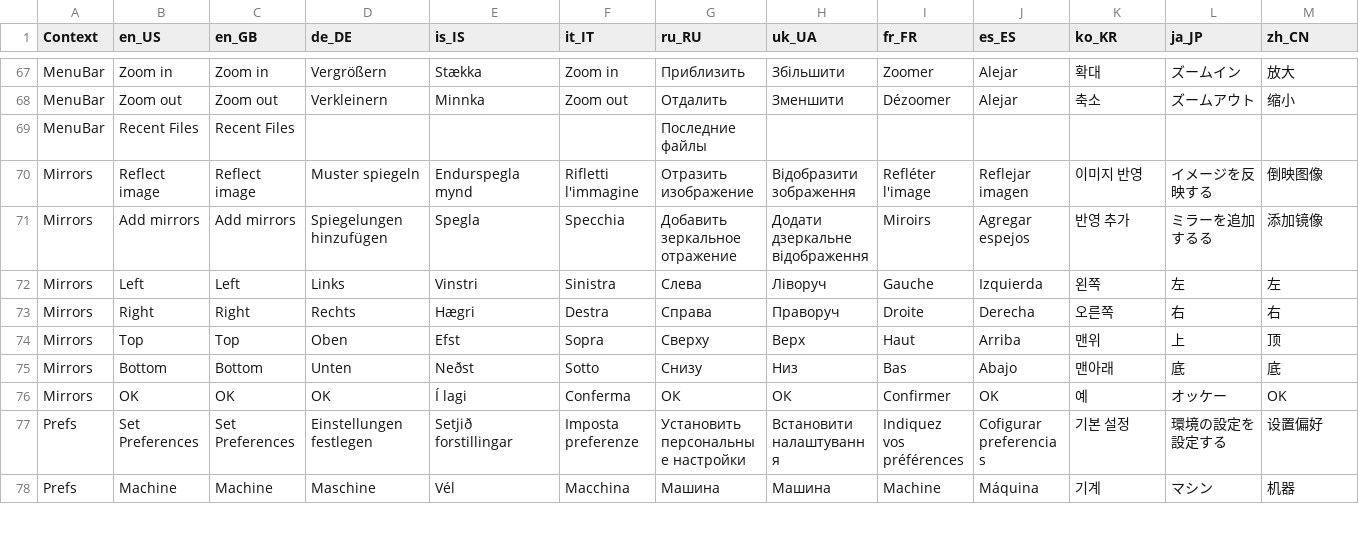
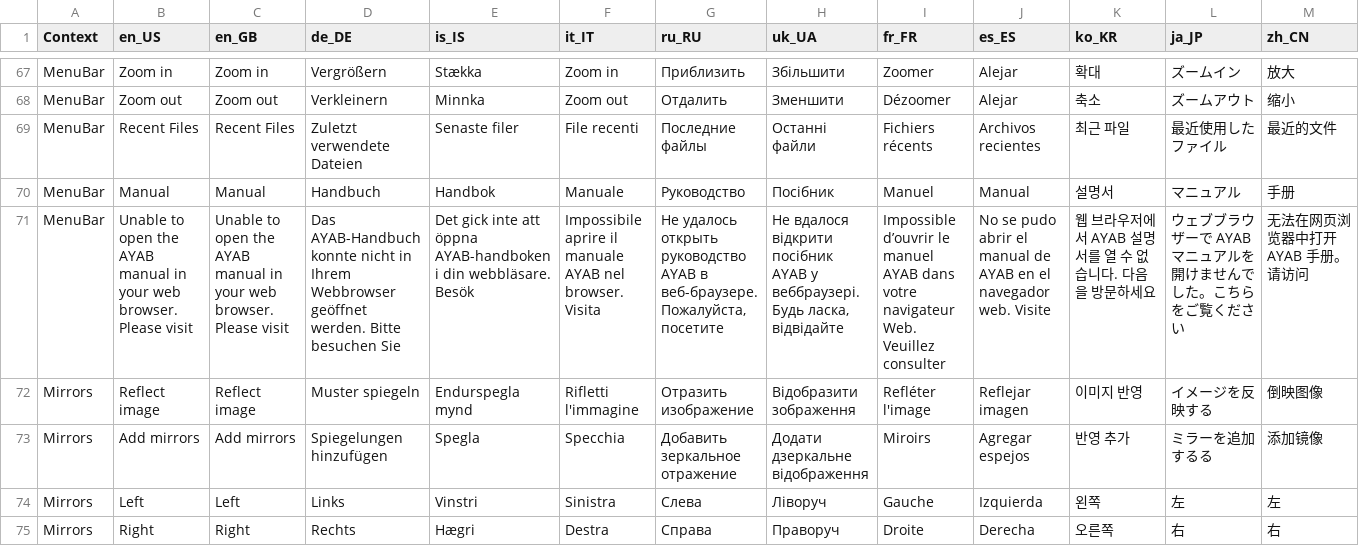
Before and after one commit to AllYarnsAreBeautiful/ayab-desktop, a TSV file: src/main/resources/base/ayab/translations/ayab-translation-master.tsv, drawn as a sheet; only a part is shown, gaps mark what is left out; the shorter side is filled out with more unchanged rows; removed rows and columns are numbered as before the commit, all else as after; rows hold the shown columns only; the diff names each change by its address in the sheet, - before the commit and + after, or states it on an @@ line.

Commit message:
Add menu item to open manual

```diff
--- a/src/main/resources/base/ayab/translations/ayab-translation-master.tsv
+++ b/src/main/resources/base/ayab/translations/ayab-translation-master.tsv
-row 69: MenuBar | Recent Files | Recent Files |  |  |  | Последние файлы
+row 69: MenuBar | Recent Files | Recent Files | Zuletzt verwendete Dateien | Senaste filer | File recenti | Последние файлы | Останні файли | Fichiers récents | Archivos recientes | 최근 파일 | 最近使用したファイル | 最近的文件
+row 70: MenuBar | Manual | Manual | Handbuch | Handbok | Manuale | Руководство | Посібник | Manuel | Manual | 설명서 | マニュアル | 手册
+row 71: MenuBar | Unable to open the AYAB manual in your web browser. Please visit | Unable to open the AYAB manual in your web browser. Please visit | Das AYAB-Handbuch konnte nicht in Ihrem Webbrowser geöffnet werden. Bitte besuchen Sie | Det gick inte att öppna AYAB-handboken i din webbläsare. Besök | Impossibile aprire il manuale AYAB nel browser. Visita | Не удалось открыть руководство AYAB в веб-браузере. Пожалуйста, посетите | Не вдалося відкрити посібник AYAB у веббраузері. Будь ласка, відвідайте | Impossible d’ouvrir le manuel AYAB dans votre navigateur Web. Veuillez consulter | No se pudo abrir el manual de AYAB en el navegador web. Visite | 웹 브라우저에서 AYAB 설명서를 열 수 없습니다. 다음을 방문하세요 | ウェブブラウザーで AYAB マニュアルを開けませんでした。こちらをご覧ください | 无法在网页浏览器中打开 AYAB 手册。请访问
```
Also changed, not shown: 2 other files.
